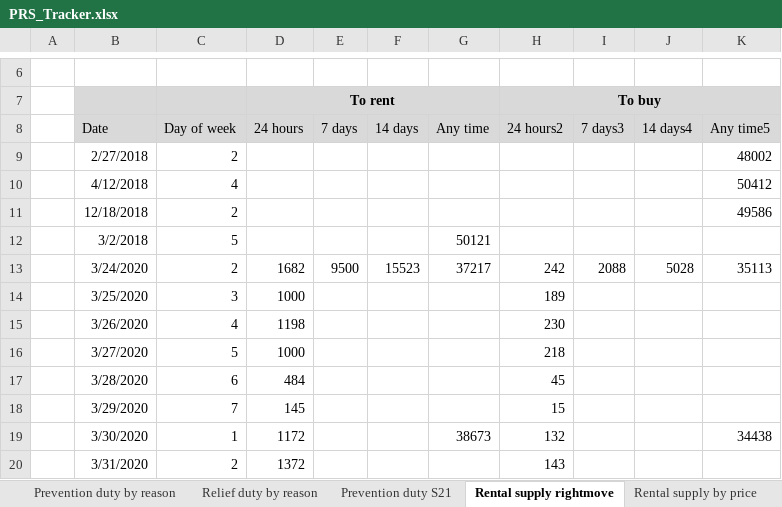
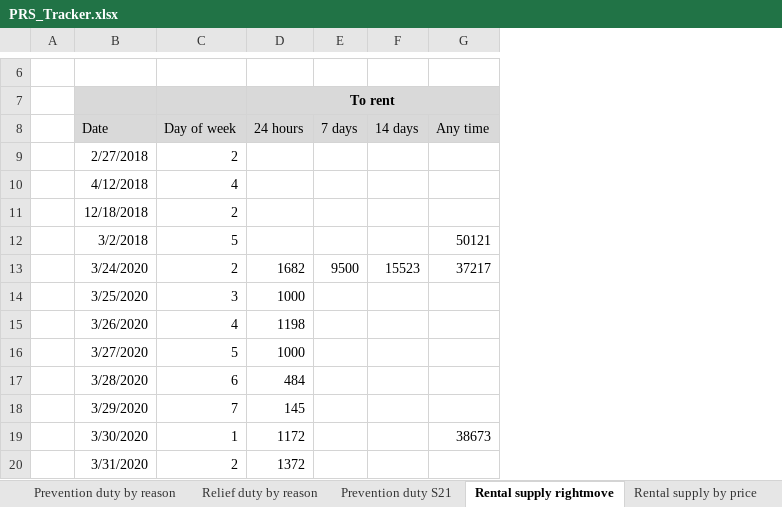
Before and after one commit to asdfgukyu/prs_tracker, an Excel workbook: PRS_Tracker.xlsx, sheet Rental supply rightmove, drawn as a sheet; only a part is shown, gaps mark what is left out; values as stored, in another font and other column widths than the file's, no borders; charts and pictures and table styles not drawn; the diff names each change by its address in the sheet, - before the commit and + after, or states it on an @@ line.

```diff
--- a/PRS_Tracker.xlsx (sheet Rental supply rightmove)
+++ b/PRS_Tracker.xlsx (sheet Rental supply rightmove)
-column H (24 hours2), row 7: To buy; rows 13-20: 242 | 189 | 230 | 218 | 45 | 15 | 132 | 143
-column I (7 days3), row 13: 2088
-column J (14 days4), row 13: 5028
-column K (Any time5), rows 9-19: 48002 | 50412 | 49586 |  | 35113 |  |  |  |  |  | 34438
```
Also changed, not shown: sheet Length of stay, sheet Households in PRS, other sheet tabs, charts or pictures, 1 other file.
